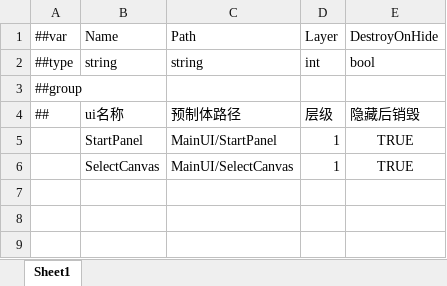
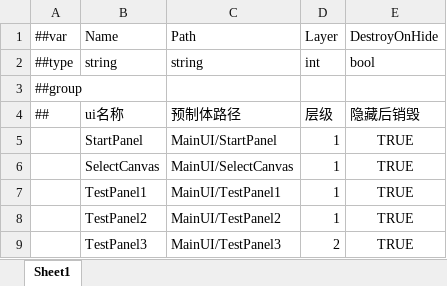
Before and after one commit to ljpljp0121/LPublic, an Excel workbook: Datas/Tables/UIWnd.xlsx, sheet Sheet1, drawn as a sheet; values as stored, in another font and other column widths than the file's, no borders; the diff names each change by its address in the sheet, - before the commit and + after, or states it on an @@ line.

```diff
--- a/Datas/Tables/UIWnd.xlsx (sheet Sheet1)
+++ b/Datas/Tables/UIWnd.xlsx (sheet Sheet1)
+row 7:  | TestPanel1 | MainUI/TestPanel1 | 1 | TRUE
+row 8:  | TestPanel2 | MainUI/TestPanel2 | 1 | TRUE
+row 9:  | TestPanel3 | MainUI/TestPanel3 | 2 | TRUE
```
Also changed, not shown: 8 other files.
